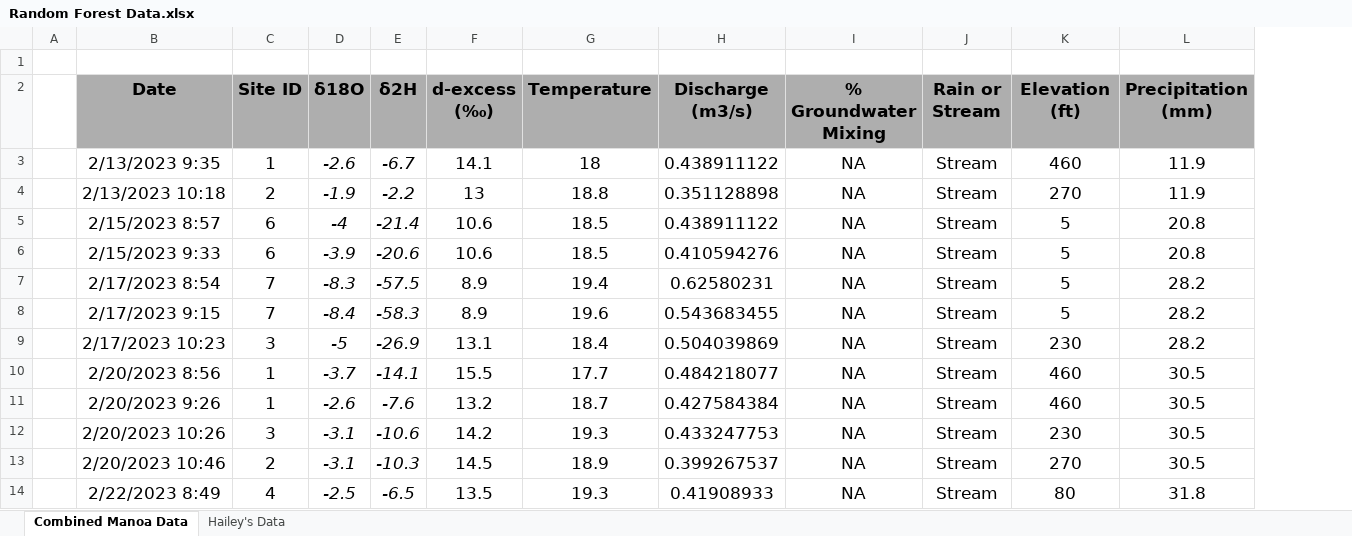
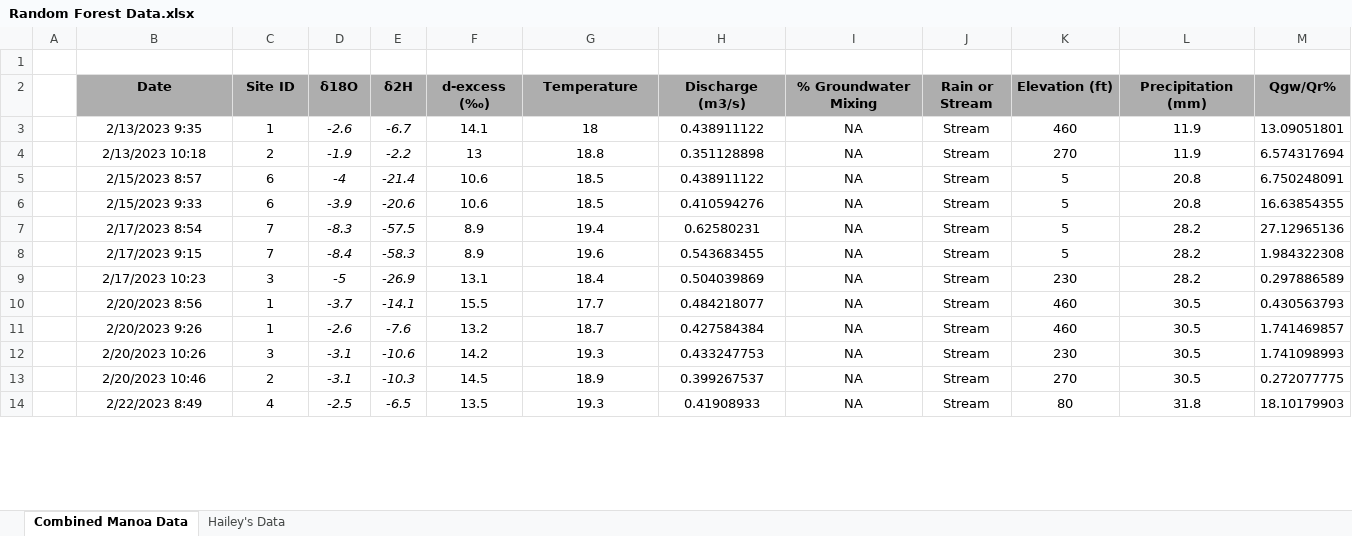
Before and after one commit to kalfaro8/Modeling-Project, an Excel workbook: Random-Forest-main/Random Forest Data.xlsx, sheet Combined Manoa Data, drawn as a sheet; only a part is shown; values as stored, in another font and other column widths than the file's, no borders; the diff covers the shown part only; the diff names each change by its address in the sheet, - before the commit and + after, or states it on an @@ line.

```diff
--- a/Random-Forest-main/Random Forest Data.xlsx (sheet Combined Manoa Data)
+++ b/Random-Forest-main/Random Forest Data.xlsx (sheet Combined Manoa Data)
+column M (Qgw/Qr%), rows 3-14: 13.09051801 | 6.574317694 | 6.750248091 | 16.63854355 | 27.12965136 | 1.984322308 | 0.297886589 | 0.430563793 | 1.741469857 | 1.741098993 | 0.272077775 | 18.10179903
@@ B2:L14 text size: smaller @@
```
Also changed, not shown: cell formats elsewhere in this sheet, 5 other files.
